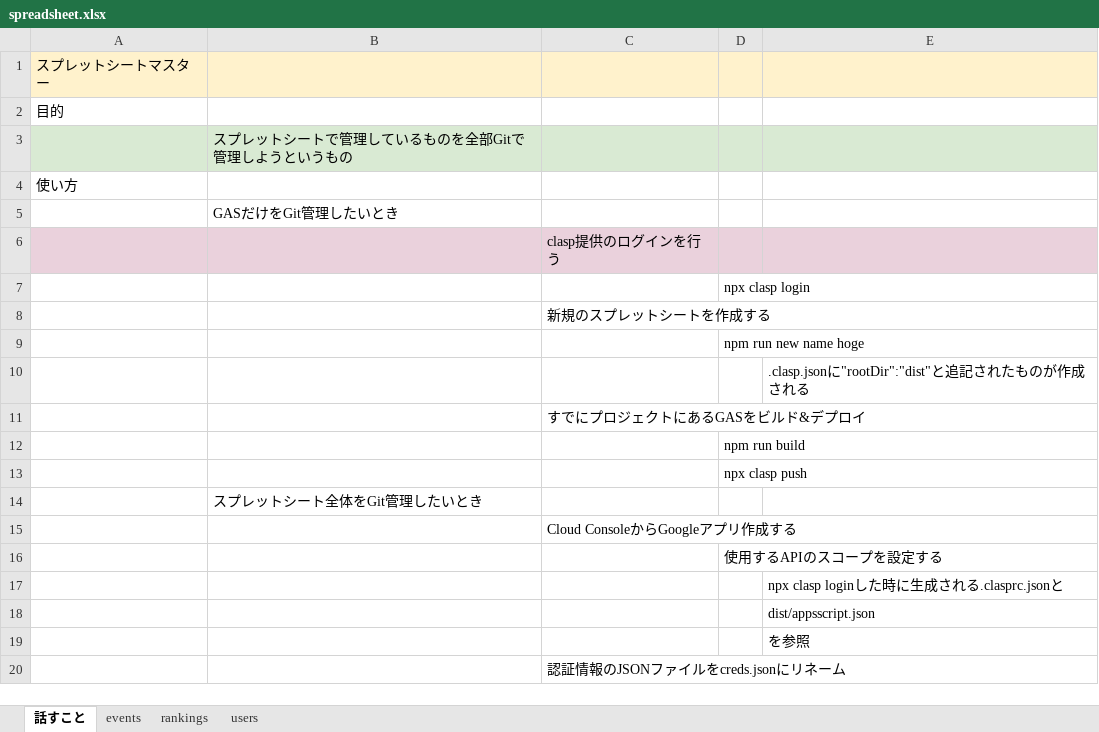
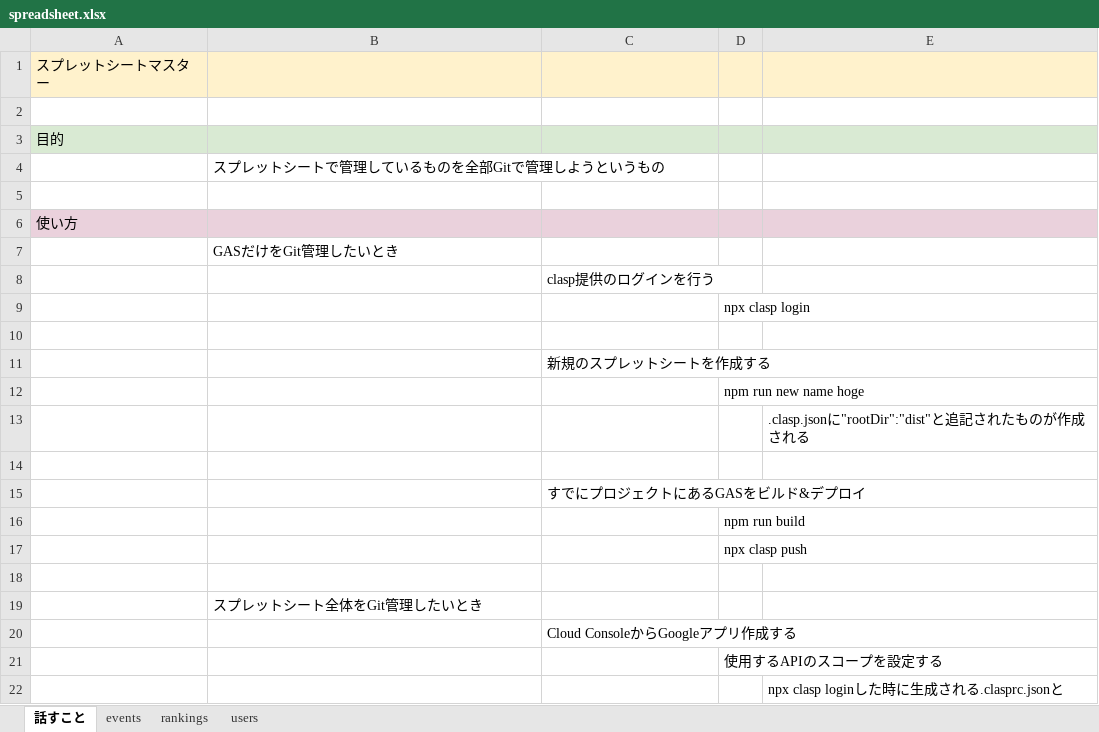
Before and after one commit to igara/spreadsheet_master, an Excel workbook: data/spreadsheet.xlsx, sheet 話すこと, drawn as a sheet; only a part is shown; the shorter side is filled out with more unchanged rows; values as stored, in another font and other column widths than the file's, no borders; charts and pictures not drawn; addresses are those after the commit; the diff covers the shown part only; the diff names each change by its address in the sheet, - before the commit and + after, or states it on an @@ line.

```diff
--- a/data/spreadsheet.xlsx (sheet 話すこと)
+++ b/data/spreadsheet.xlsx (sheet 話すこと)
+row 2: (empty)
-A3:E3 fill: none
+A3:E3 fill: #D9EAD3
-A4:E4 fill: #D9EAD3
+A4:E4 fill: none
+row 5: (empty)
-A6:E6 fill: none
+A6:E6 fill: #EAD1DC
-A8:E8 fill: #EAD1DC
+A8:E8 fill: none
+row 10: (empty)
+row 14: (empty)
+row 18: (empty)
```
Also changed, not shown: 9 added rows, 11 removed rows, 1 edited cell and cell formats elsewhere in this sheet, charts or pictures, 5 other files.
